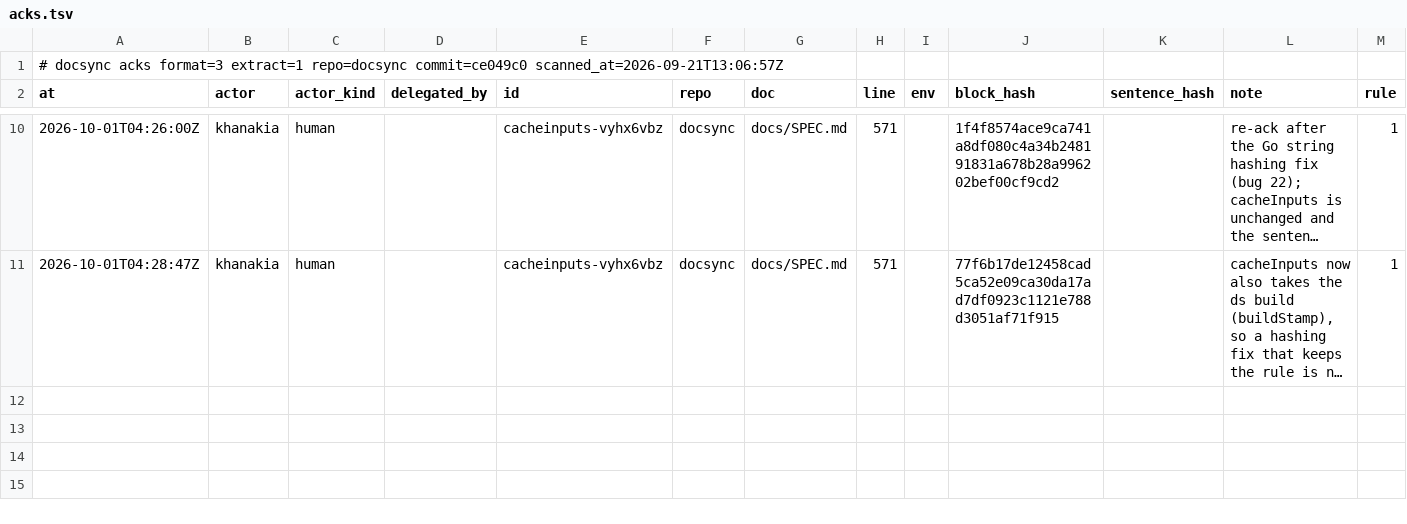
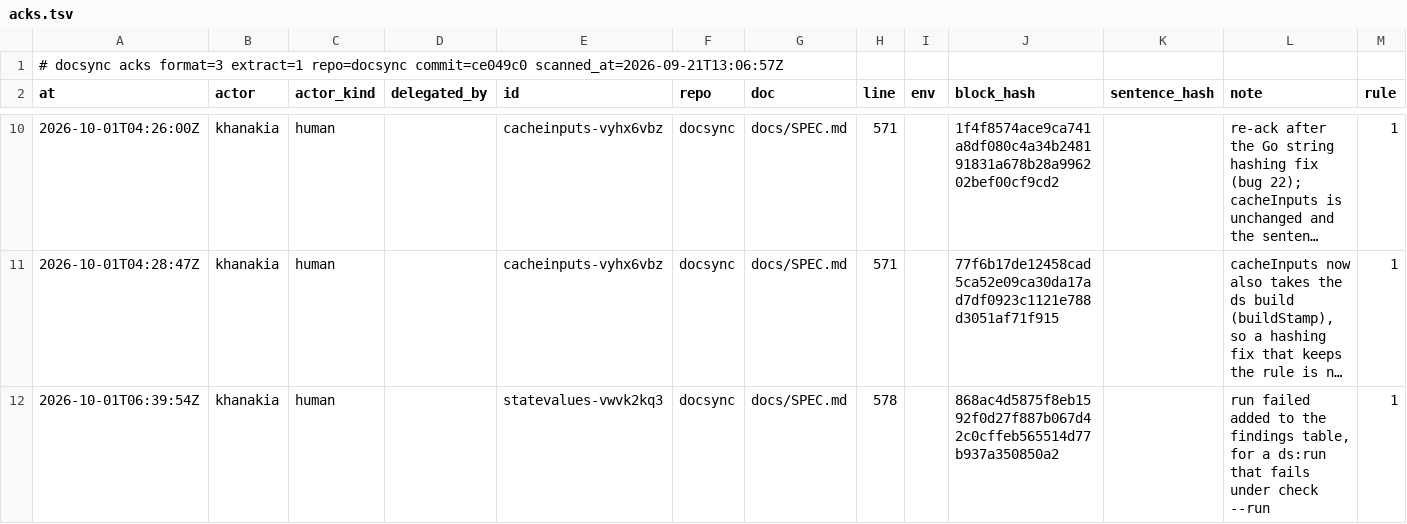
Before and after one commit to ubgo/docsync, a TSV file: .ds/acks.tsv, drawn as a sheet; only a part is shown, gaps mark what is left out; long unchanged cells end in …; rows hold the shown columns only; the diff names each change by its address in the sheet, - before the commit and + after, or states it on an @@ line.

Commit message:
Diff from the measured body, classify honestly, and make output deterministic
A finding's diff now comes from the body store under the exact hash the
citation was measured against; git at the ledger header's commit is only a
fallback and is used only when its body hashes to that value. An ack stores
the body it approves. Without an old body a change is unknown, never body,
so stability=api can no longer pass a signature change checked without a
scan. A one-line constant changes by value (type when its head changes).

check text output prints each finding's diff and counts passing findings as
"ok". A failed ds:run under check --run is a new "run failed" finding (and a
run not executed is skipped with the reason); --run progress goes to stderr
under --json.

Writers derive id suffixes from repo, file, line and content, so adopt and
def dry runs print the ids the real run writes. find, map and same-line
check findings order by place rather than random suffix; report --stalest
ranks by day then path; report --unmarked/--gaps skip doc pages.

New e2e matrices: classify-and-diff.sh, and determinism.sh, which runs every
read-only command twice per tree and across two trees built by the same
steps with different suffixes and ack timing (fails on the previous build).
Conformance expectations and the map golden changed in order only.

```diff
--- a/.ds/acks.tsv
+++ b/.ds/acks.tsv
+row 12: 2026-10-01T06:39:54Z | khanakia | human |  | statevalues-vwvk2kq3 | docsync | docs/SPEC.md | 578 |  | 868ac4d5875f8eb1592f0d27f887b067d42c0cffeb565514d77b937a350850a2 |  | run failed added to the findings table, for a ds:run that fails under check --run | 1
```
Also changed, not shown: .ds/ledger.tsv, .ds/refs.tsv, 57 other files.
